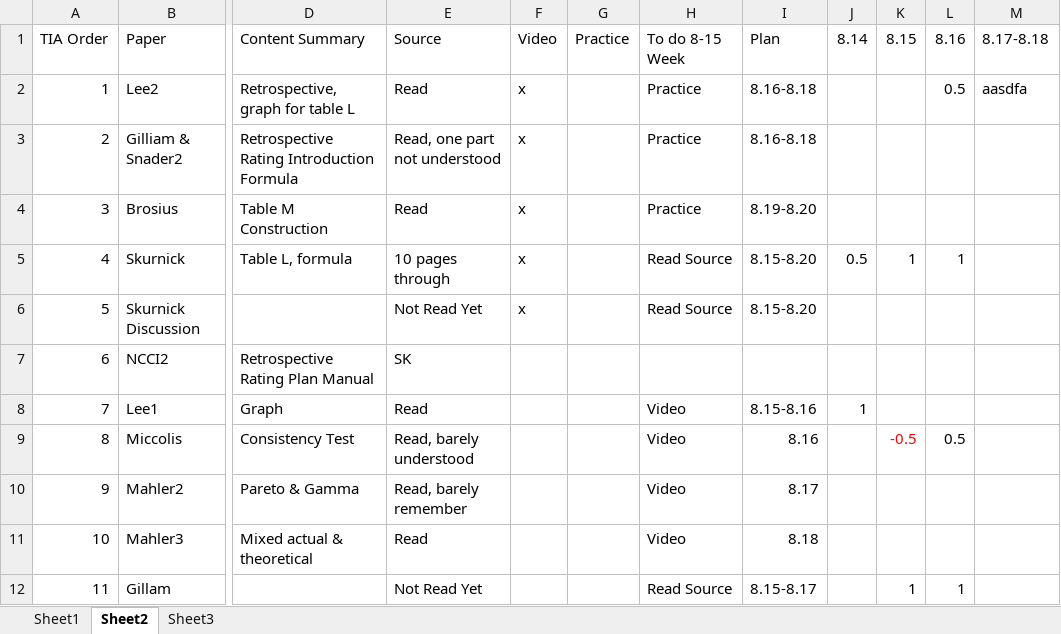
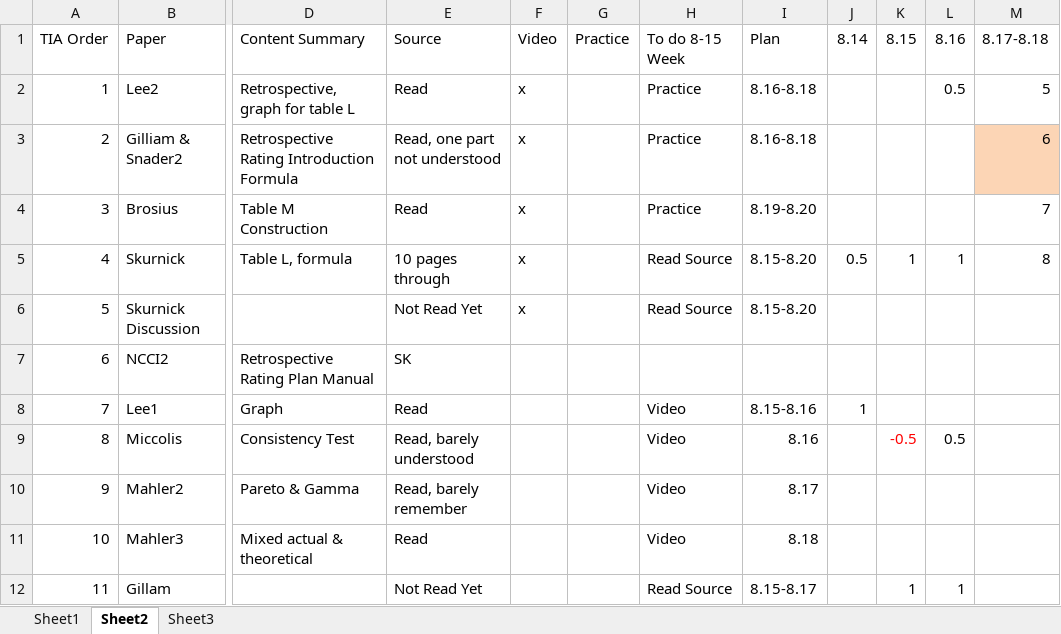
Before and after one commit to lli0711/Exam8, an Excel workbook: ReadingIndex.xlsx, sheet Sheet2, drawn as a sheet; only a part is shown, gaps mark what is left out; values as stored, in another font and other column widths than the file's, no borders; the diff names each change by its address in the sheet, - before the commit and + after, or states it on an @@ line.

```diff
--- a/ReadingIndex.xlsx (sheet Sheet2)
+++ b/ReadingIndex.xlsx (sheet Sheet2)
-M2: aasdfa
+M2: 5
-M3: (empty)
+M3: 6
-M3 fill: none
+M3 fill: #FCD5B5
-M4: (empty)
+M4: 7
-M5: (empty)
+M5: 8
```
Also changed, not shown: 1 other file.
